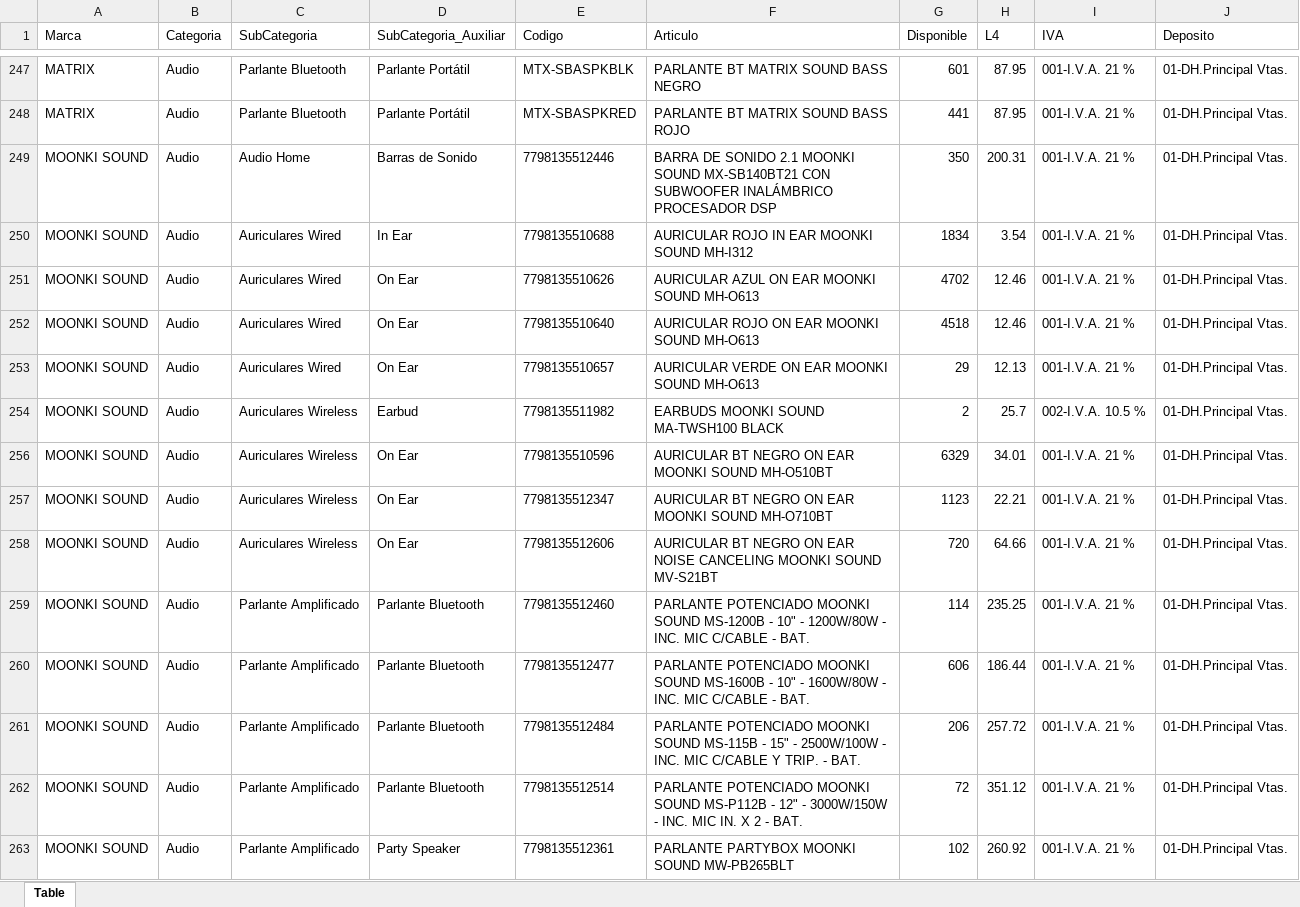
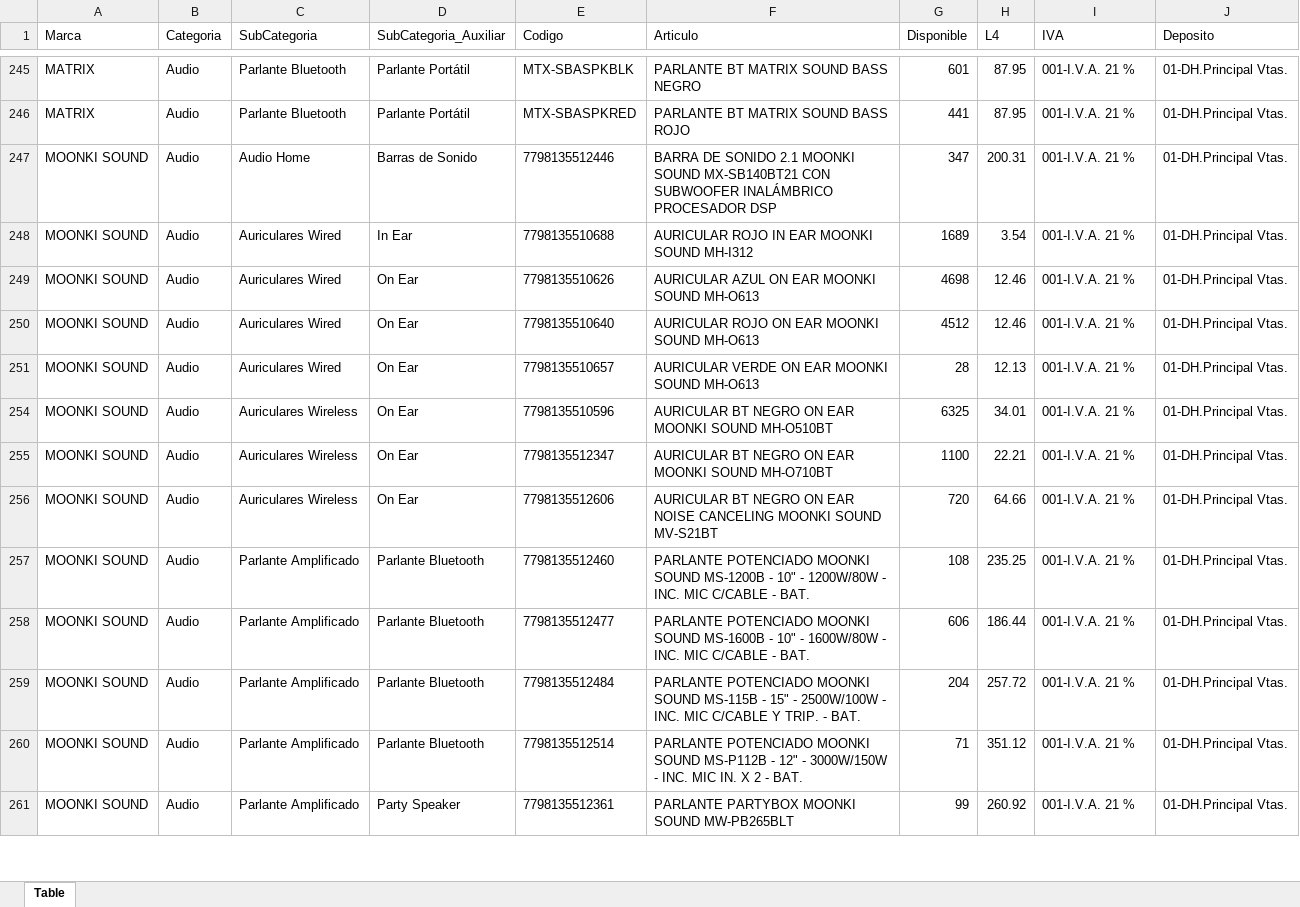
Before and after one commit to Mariano-RA/Repo-Python-DB-DottAPI, an Excel workbook: nuevosScripts/Hdc/Listado/listadoHdc.xlsx, sheet Table, drawn as a sheet; only a part is shown, gaps mark what is left out; values as stored, in another font and other column widths than the file's, no borders; table styles not drawn; removed rows and columns are numbered as before the commit, all else as after; the diff covers the shown part only; the diff names each change by its address in the sheet, - before the commit and + after, or states it on an @@ line.

```diff
--- a/nuevosScripts/Hdc/Listado/listadoHdc.xlsx (sheet Table)
+++ b/nuevosScripts/Hdc/Listado/listadoHdc.xlsx (sheet Table)
-G247 (Disponible): 350
+G247 (Disponible): 347
-G248 (Disponible): 1834
+G248 (Disponible): 1689
-G249 (Disponible): 4702
+G249 (Disponible): 4698
-G250 (Disponible): 4518
+G250 (Disponible): 4512
-G251 (Disponible): 29
+G251 (Disponible): 28
-row 254: MOONKI SOUND | Audio | Auriculares Wireless | Earbud | 7798135511982 | EARBUDS MOONKI SOUND MA-TWSH100 BLACK | 2 | 25.7 | 002-I.V.A. 10.5 % | 01-DH.Principal Vtas.
-G254 (Disponible): 6329
+G254 (Disponible): 6325
-G255 (Disponible): 1123
+G255 (Disponible): 1100
-G257 (Disponible): 114
+G257 (Disponible): 108
-G259 (Disponible): 206
+G259 (Disponible): 204
-G260 (Disponible): 72
+G260 (Disponible): 71
-G261 (Disponible): 102
+G261 (Disponible): 99
```
Also changed, not shown: 1 added row, 4 removed rows, 1 hidden or unhidden row and 115 edited cells elsewhere in this sheet, hidden cells, nuevosScripts/Eik/Listado/listadoEik.xlsx, nuevosScripts/Elit/Listado/listadoElit.xlsx, 31 other files.
